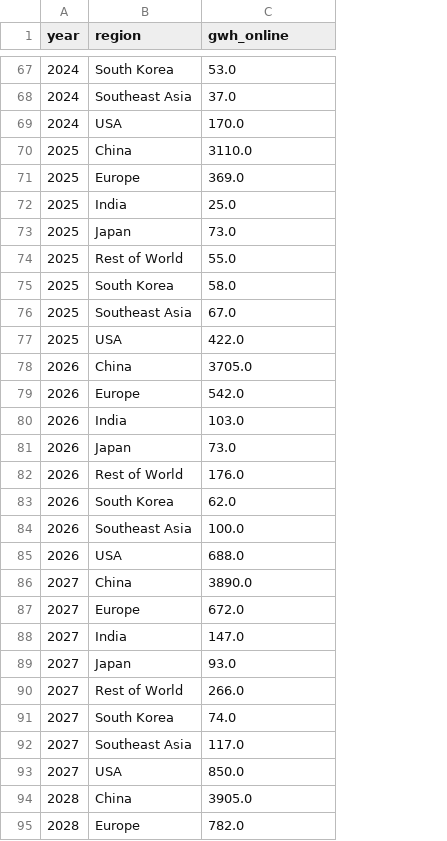
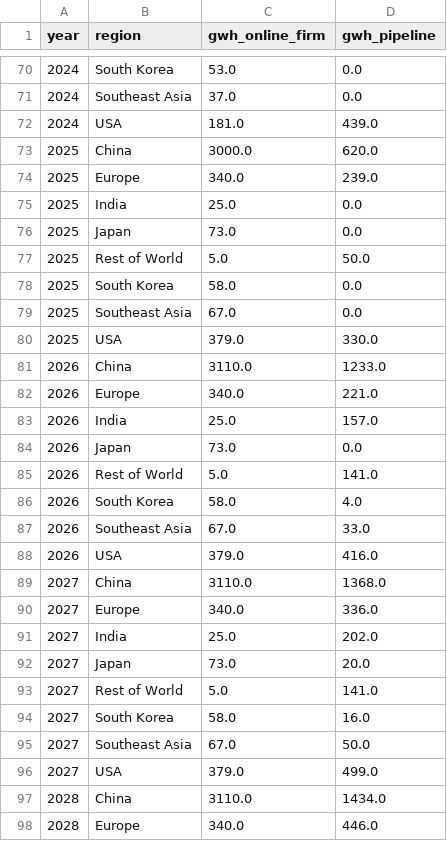
Before and after one commit to dmw24/BatteryFactory, a CSV file: capacity_by_year_region.csv, drawn as a sheet; only a part is shown, gaps mark what is left out; addresses are those after the commit; the diff covers the shown part only; the diff names each change by its address in the sheet, - before the commit and + after, or states it on an @@ line.

```diff
--- a/capacity_by_year_region.csv
+++ b/capacity_by_year_region.csv
+column D (gwh_pipeline), rows 70-98: 0.0 | 0.0 | 439.0 | 620.0 | 239.0 | 0.0 | 0.0 | 50.0 | 0.0 | 0.0 | 330.0 | 1233.0 | 221.0 | 157.0 | 0.0 | 141.0 | 4.0 | 33.0 | 416.0 | 1368.0 | 336.0 | 202.0 | 20.0 | 141.0 | 16.0 | 50.0 | 499.0 | 1434.0 | 446.0
-C1: gwh_online
+C1: gwh_online_firm
-C72 (gwh_online_firm): 170.0
+C72 (gwh_online_firm): 181.0
-C73 (gwh_online_firm): 3110.0
+C73 (gwh_online_firm): 3000.0
-C74 (gwh_online_firm): 369.0
+C74 (gwh_online_firm): 340.0
-C77 (gwh_online_firm): 55.0
+C77 (gwh_online_firm): 5.0
-C80 (gwh_online_firm): 422.0
+C80 (gwh_online_firm): 379.0
-C81 (gwh_online_firm): 3705.0
+C81 (gwh_online_firm): 3110.0
-C82 (gwh_online_firm): 542.0
+C82 (gwh_online_firm): 340.0
-C83 (gwh_online_firm): 103.0
+C83 (gwh_online_firm): 25.0
-C85 (gwh_online_firm): 176.0
+C85 (gwh_online_firm): 5.0
-C86 (gwh_online_firm): 62.0
+C86 (gwh_online_firm): 58.0
-C87 (gwh_online_firm): 100.0
+C87 (gwh_online_firm): 67.0
-C88 (gwh_online_firm): 688.0
+C88 (gwh_online_firm): 379.0
-C89 (gwh_online_firm): 3890.0
+C89 (gwh_online_firm): 3110.0
-C90 (gwh_online_firm): 672.0
+C90 (gwh_online_firm): 340.0
-C91 (gwh_online_firm): 147.0
+C91 (gwh_online_firm): 25.0
-C92 (gwh_online_firm): 93.0
+C92 (gwh_online_firm): 73.0
-C93 (gwh_online_firm): 266.0
+C93 (gwh_online_firm): 5.0
-C94 (gwh_online_firm): 74.0
+C94 (gwh_online_firm): 58.0
-C95 (gwh_online_firm): 117.0
+C95 (gwh_online_firm): 67.0
-C96 (gwh_online_firm): 850.0
+C96 (gwh_online_firm): 379.0
-C97 (gwh_online_firm): 3905.0
+C97 (gwh_online_firm): 3110.0
-C98 (gwh_online_firm): 782.0
+C98 (gwh_online_firm): 340.0
```
Also changed, not shown: 3 added rows and 46 edited cells elsewhere in this file, capacity_by_year.csv, 5 other files.
